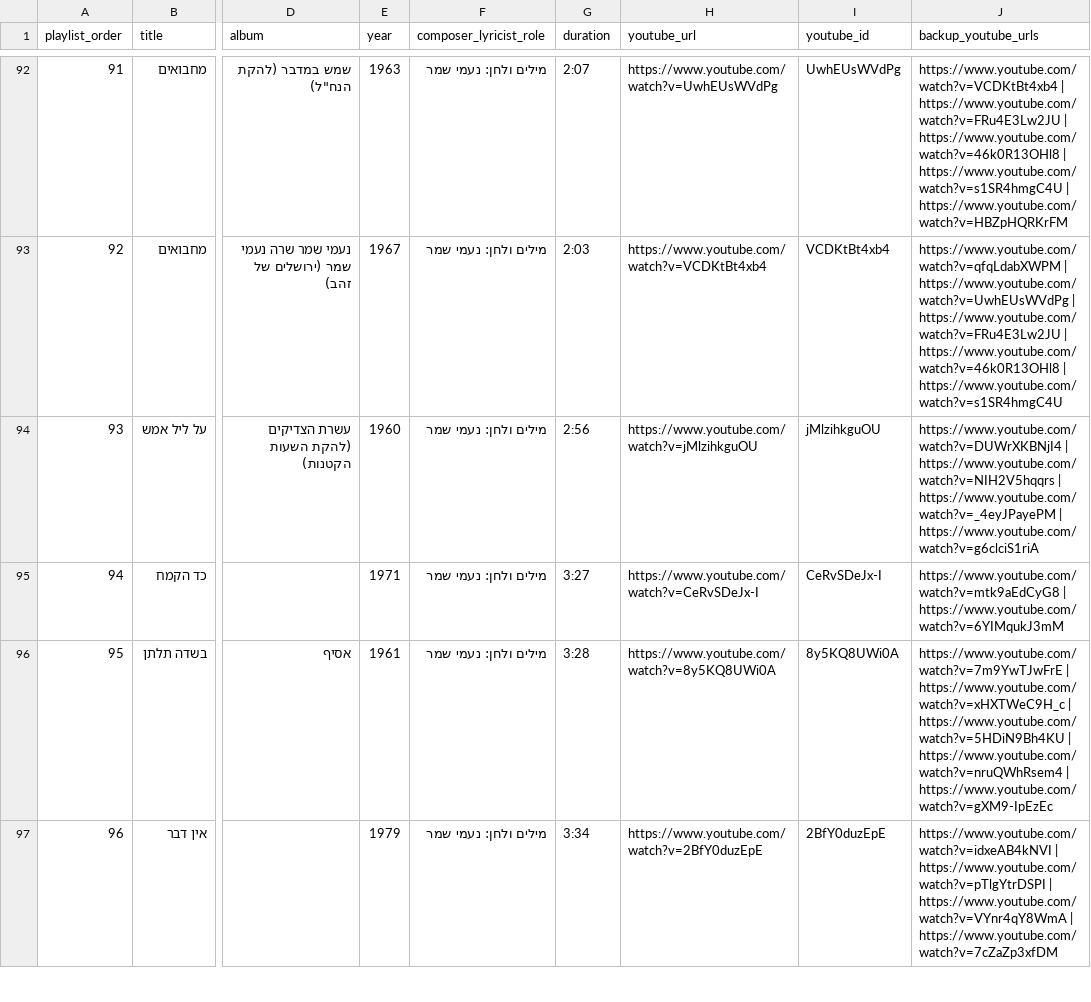
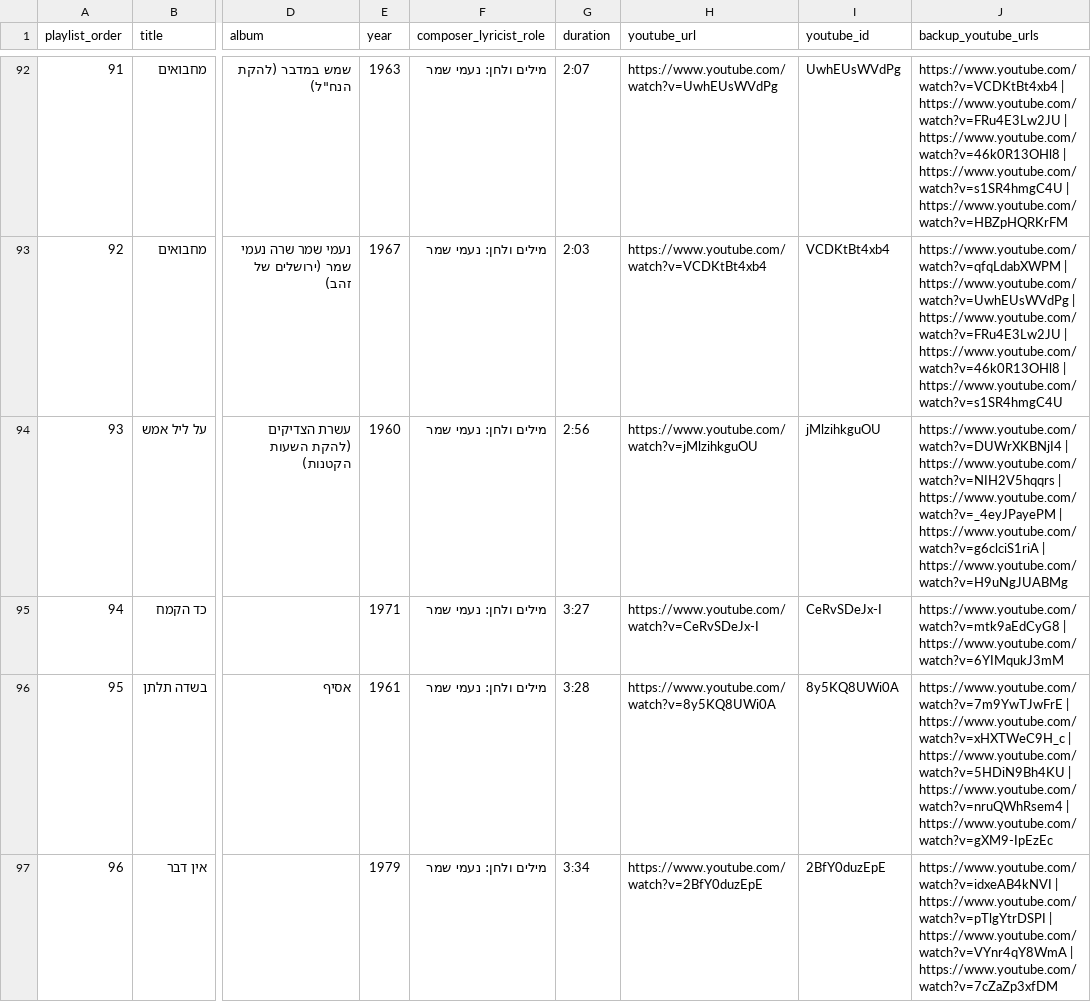
Before and after one commit to DMTsurel/playlists, a CSV file: naomi-shemer/naomi_shemer_streaming_import.csv, drawn as a sheet; only a part is shown, gaps mark what is left out; the diff covers the shown part only; the diff names each change by its address in the sheet, - before the commit and + after, or states it on an @@ line.

```diff
--- a/naomi-shemer/naomi_shemer_streaming_import.csv
+++ b/naomi-shemer/naomi_shemer_streaming_import.csv
-J94 (backup_youtube_urls): …| https://www.youtube.com/watch?v=g6clciS1riA
+J94 (backup_youtube_urls): …| https://www.youtube.com/watch?v=g6clciS1riA | https://www.youtube.com/watch?v=H9uNgJUABMg
```
Also changed, not shown: 5 added rows, 8 edited cells and row numbers in column A elsewhere in this file, naomi-shemer/naomi_shemer_youtube_playlist.csv, 11 other files.
